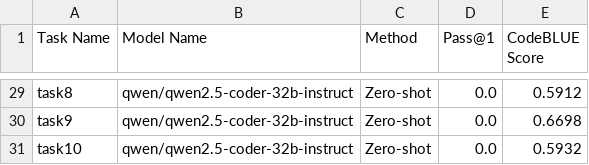
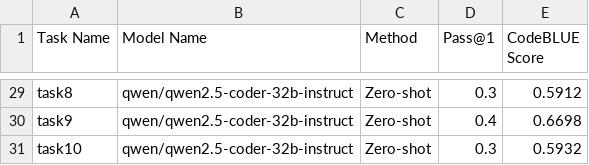
Before and after one commit to dhruv230605/llm-parallel-bench, a CSV file: results/zero_shot_scores.csv, drawn as a sheet; only a part is shown, gaps mark what is left out; the diff covers the shown part only; the diff names each change by its address in the sheet, - before the commit and + after, or states it on an @@ line.

```diff
--- a/results/zero_shot_scores.csv
+++ b/results/zero_shot_scores.csv
-D29 (Pass@1): 0.0
+D29 (Pass@1): 0.3
-D30 (Pass@1): 0.0
+D30 (Pass@1): 0.4
-D31 (Pass@1): 0.0
+D31 (Pass@1): 0.3
```
Also changed, not shown: 27 edited cells elsewhere in this file, results/agent_scores.csv, 2 other files.
